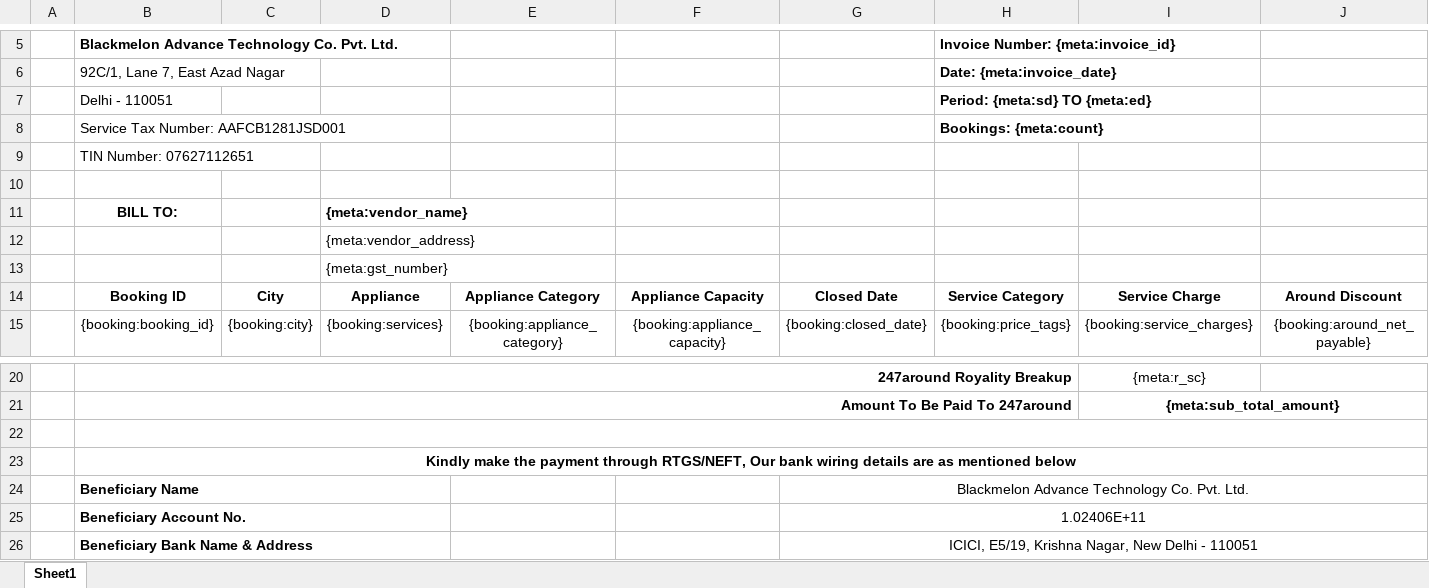
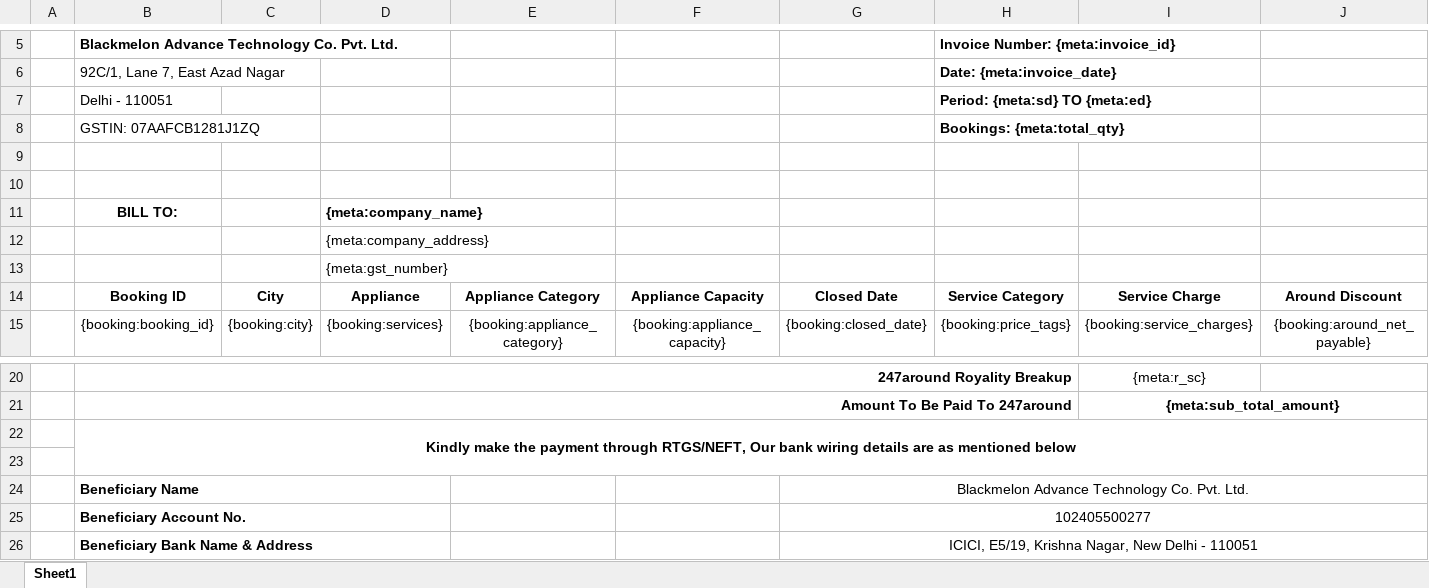
Before and after one commit to 247around-DeepakSharma/Deepak, an Excel workbook: application/controllers/excel-templates/Vendor_Settlement_Template-CashDetailed-v3.xlsx, sheet Sheet1, drawn as a sheet; only a part is shown, gaps mark what is left out; values as stored, in another font and other column widths than the file's, no borders; charts and pictures not drawn; removed rows and columns are numbered as before the commit, all else as after; rows hold the shown columns only; the diff names each change by its address in the sheet, - before the commit and + after, or states it on an @@ line.

Commit message:
Cash invoice template

```diff
--- a/application/controllers/excel-templates/Vendor_Settlement_Template-CashDetailed-v3.xlsx (sheet Sheet1)
+++ b/application/controllers/excel-templates/Vendor_Settlement_Template-CashDetailed-v3.xlsx (sheet Sheet1)
-row 8:  | Service Tax Number: AAFCB1281JSD001 |  |  |  |  |  | Bookings: {meta:count}
-row 9:  | TIN Number: 07627112651
+row 8:  | GSTIN: 07AAFCB1281J1ZQ |  |  |  |  |  | Bookings: {meta:total_qty}
+row 10: (empty)
-D11: {meta:vendor_name}
+D11: {meta:company_name}
-D12: {meta:vendor_address}
+D12: {meta:company_address}
@@ row 23 moved to row 22: Kindly make the payment through RTGS/NEF… @@
-B22:N22 merged
-G25: 1.02406E+11
+G25: 102405500277
```
Also changed, not shown: charts or pictures.
